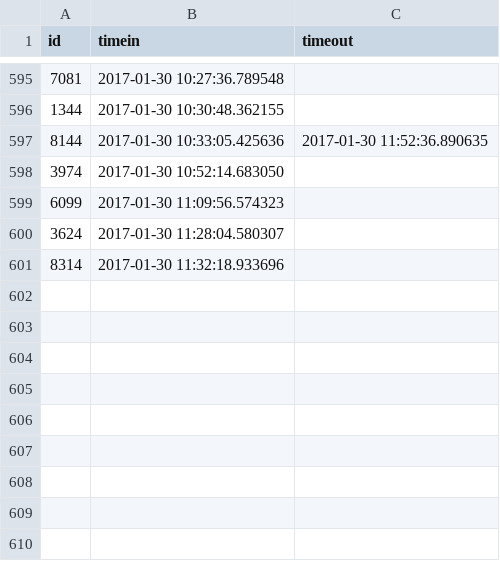
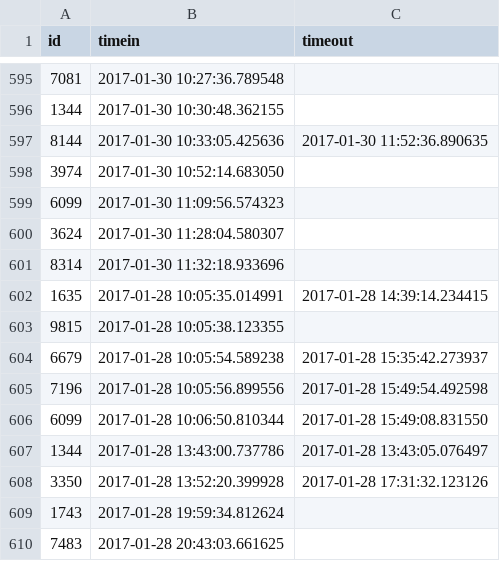
Before and after one commit to Team3128/2016-17-attendance-data, a CSV file: scans.csv, drawn as a sheet; only a part is shown, gaps mark what is left out; the diff names each change by its address in the sheet, - before the commit and + after, or states it on an @@ line.

Commit message:
Added Attendance Data for 2017-01-30

```diff
--- a/scans.csv
+++ b/scans.csv
+row 602: 1635 | 2017-01-28 10:05:35.014991 | 2017-01-28 14:39:14.234415
+row 603: 9815 | 2017-01-28 10:05:38.123355
+row 604: 6679 | 2017-01-28 10:05:54.589238 | 2017-01-28 15:35:42.273937
+row 605: 7196 | 2017-01-28 10:05:56.899556 | 2017-01-28 15:49:54.492598
+row 606: 6099 | 2017-01-28 10:06:50.810344 | 2017-01-28 15:49:08.831550
+row 607: 1344 | 2017-01-28 13:43:00.737786 | 2017-01-28 13:43:05.076497
+row 608: 3350 | 2017-01-28 13:52:20.399928 | 2017-01-28 17:31:32.123126
+row 609: 1743 | 2017-01-28 19:59:34.812624
+row 610: 7483 | 2017-01-28 20:43:03.661625
```
